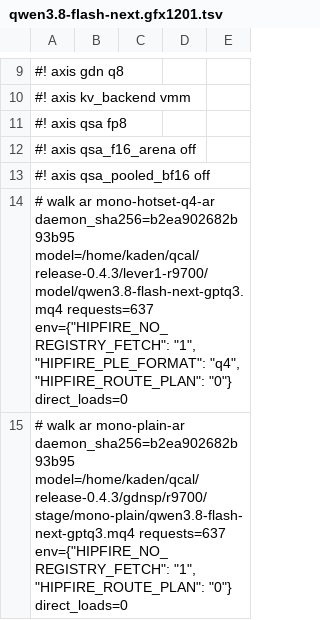
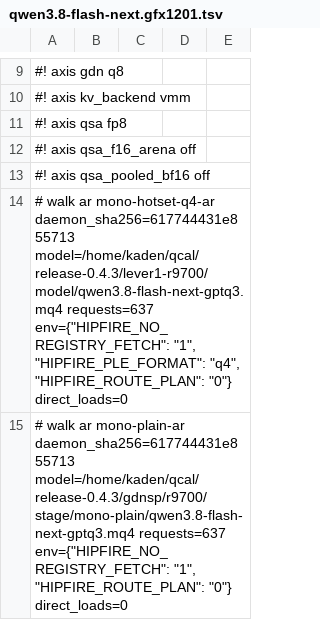
Before and after one commit to 13pgeiser/rdna4_engines, a TSV file: crates/rdna-compute/src/route_plans/qwen3.8-flash-next.gfx1201.tsv, drawn as a sheet; only a part is shown, gaps mark what is left out; the diff covers the shown part only.

```diff
--- a/crates/rdna-compute/src/route_plans/qwen3.8-flash-next.gfx1201.tsv
+++ b/crates/rdna-compute/src/route_plans/qwen3.8-flash-next.gfx1201.tsv
@@ -13,3 +13,3 @@
 #! axis qsa_pooled_bf16 off
-# walk ar mono-hotset-q4-ar daemon_sha256=b2ea902682b93b95 model=/home/kaden/qcal/release-0.4.3/lever1-r9700/model/qwen3.8-flash-next-gptq3.mq4 requests=637 env={"HIPFIRE_NO_REGISTRY_FETCH": "1", "HIPFIRE_PLE_FORMAT": "q4", "HIPFIRE_ROUTE_PLAN": "0"} direct_loads=0
-# walk ar mono-plain-ar daemon_sha256=b2ea902682b93b95 model=/home/kaden/qcal/release-0.4.3/gdnsp/r9700/stage/mono-plain/qwen3.8-flash-next-gptq3.mq4 requests=637 env={"HIPFIRE_NO_REGISTRY_FETCH": "1", "HIPFIRE_ROUTE_PLAN": "0"} direct_loads=0
+# walk ar mono-hotset-q4-ar daemon_sha256=617744431e855713 model=/home/kaden/qcal/release-0.4.3/lever1-r9700/model/qwen3.8-flash-next-gptq3.mq4 requests=637 env={"HIPFIRE_NO_REGISTRY_FETCH": "1", "HIPFIRE_PLE_FORMAT": "q4", "HIPFIRE_ROUTE_PLAN": "0"} direct_loads=0
+# walk ar mono-plain-ar daemon_sha256=617744431e855713 model=/home/kaden/qcal/release-0.4.3/gdnsp/r9700/stage/mono-plain/qwen3.8-flash-next-gptq3.mq4 requests=637 env={"HIPFIRE_NO_REGISTRY_FETCH": "1", "HIPFIRE_ROUTE_PLAN": "0"} direct_loads=0
```
Also changed, not shown: 2 added rows and 18 edited cells elsewhere in this file, crates/rdna-compute/src/route_plans/qwen3.8-flash-next-base.mq2-xts.gfx1201.tsv, crates/rdna-compute/src/route_plans/qwen3.8-flash-next-base.mq4-xts.gfx1201.tsv, 1 other file.
